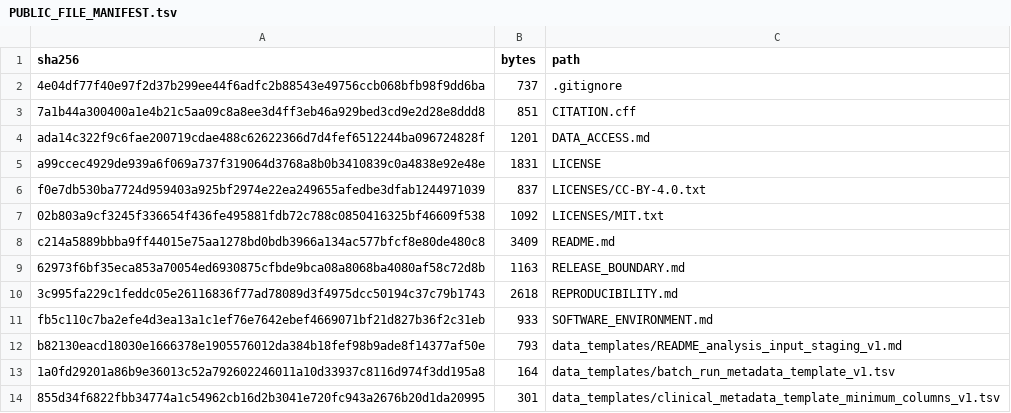
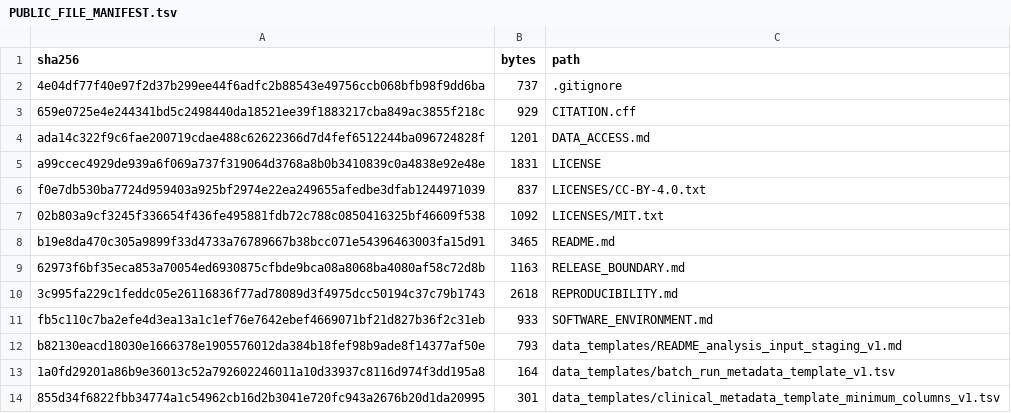
Before and after one commit to rmaghembe1/tb-undernutrition-proteomics, a TSV file: provenance/PUBLIC_FILE_MANIFEST.tsv, drawn as a sheet; only a part is shown.

```diff
--- a/provenance/PUBLIC_FILE_MANIFEST.tsv
+++ b/provenance/PUBLIC_FILE_MANIFEST.tsv
@@ -2,3 +2,3 @@ sha256	bytes	path
 4e04df77f40e97f2d37b299ee44f6adfc2b88543e49756ccb068bfb98f9dd6ba	737	.gitignore
-7a1b44a300400a1e4b21c5aa09c8a8ee3d4ff3eb46a929bed3cd9e2d28e8ddd8	851	CITATION.cff
+659e0725e4e244341bd5c2498440da18521ee39f1883217cba849ac3855f218c	929	CITATION.cff
 ada14c322f9c6fae200719cdae488c62622366d7d4fef6512244ba096724828f	1201	DATA_ACCESS.md
@@ -7,3 +7,3 @@ f0e7db530ba7724d959403a925bf2974e22ea249655afedbe3dfab1244971039	837	LICENSES/CC
 02b803a9cf3245f336654f436fe495881fdb72c788c0850416325bf46609f538	1092	LICENSES/MIT.txt
-c214a5889bbba9ff44015e75aa1278bd0bdb3966a134ac577bfcf8e80de480c8	3409	README.md
+b19e8da470c305a9899f33d4733a76789667b38bcc071e54396463003fa15d91	3465	README.md
 62973f6bf35eca853a70054ed6930875cfbde9bca08a8068ba4080af58c72d8b	1163	RELEASE_BOUNDARY.md
```
Also changed, not shown: 3 other files.
